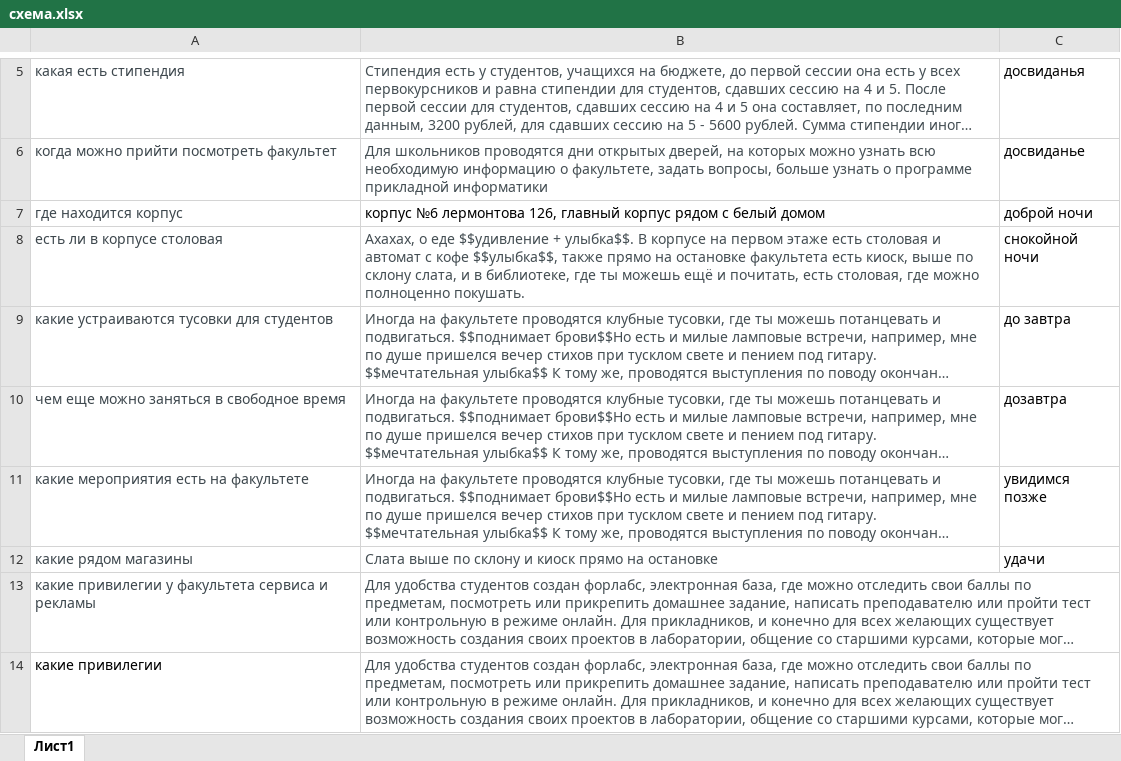
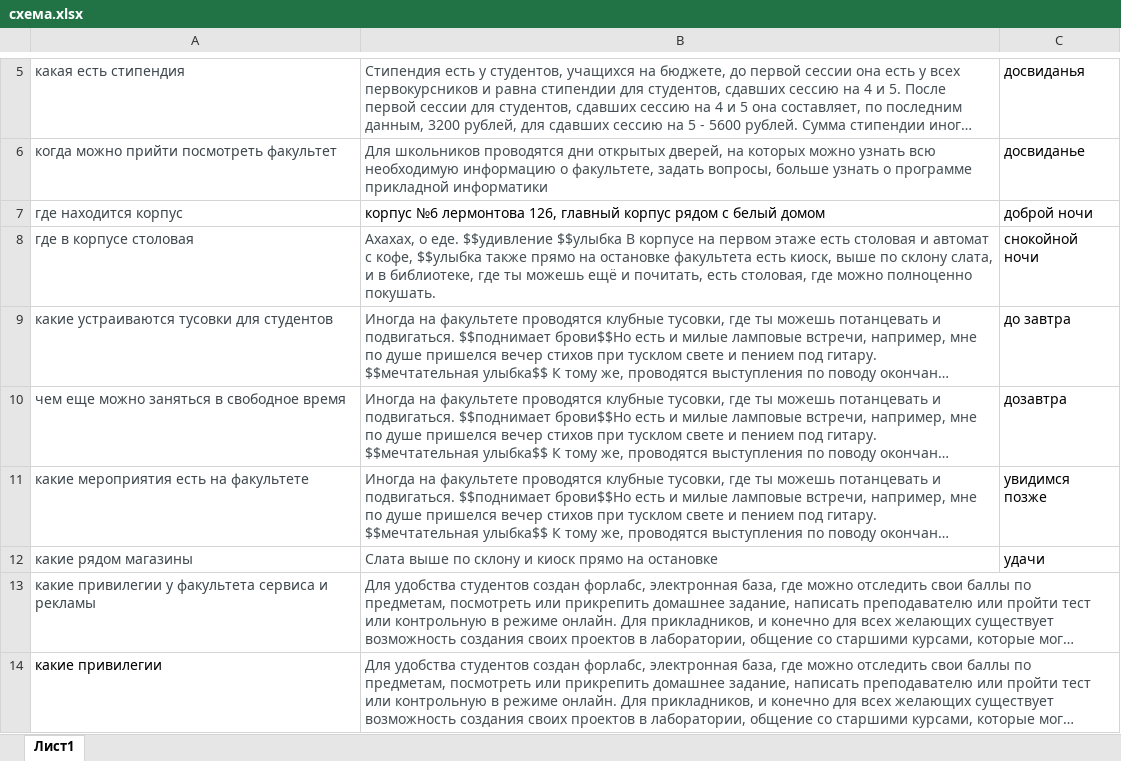
Before and after one commit to nogorka/PythonSoro, an Excel workbook: схема.xlsx, sheet Лист1, drawn as a sheet; only a part is shown, gaps mark what is left out; long unchanged cells end in …; values as stored, in another font and other column widths than the file's, no borders; the diff names each change by its address in the sheet, - before the commit and + after, or states it on an @@ line.

```diff
--- a/схема.xlsx (sheet Лист1)
+++ b/схема.xlsx (sheet Лист1)
-A8: есть ли в корпусе столовая
+A8: где в корпусе столовая
-B8: Ахахах, о еде $$удивление + улыбка$$. В корпусе на первом этаже есть столовая и автомат с кофе $$улыбка$$, также прямо…
+B8: Ахахах, о еде. $$удивление $$улыбка В корпусе на первом этаже есть столовая и автомат с кофе, $$улыбка также прямо…
```
Also changed, not shown: 3 other files.
